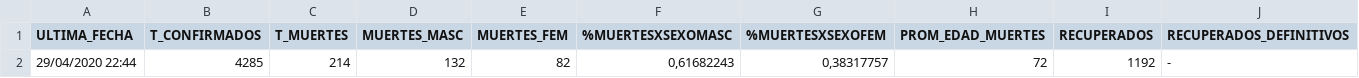
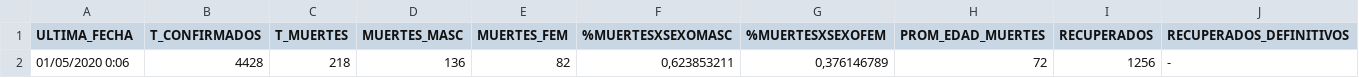
Before and after one commit to JIBarrionuevoGaltier/COVID-19-ARG, a CSV file: DATA_ARGENTINA.csv, drawn as a sheet; only a part is shown; removed rows and columns are numbered as before the commit, all else as after; rows hold the shown columns only; the diff names each change by its address in the sheet, - before the commit and + after, or states it on an @@ line.

```diff
--- a/DATA_ARGENTINA.csv
+++ b/DATA_ARGENTINA.csv
-row 2: 29/04/2020 22:44 | 4285 | 214 | 132 | 82 | 0,61682243 | 0,38317757 | 72 | 1192 | -
+row 2: 01/05/2020 0:06 | 4428 | 218 | 136 | 82 | 0,623853211 | 0,376146789 | 72 | 1256 | -
```
Also changed, not shown: DATA_FALLECIDOS_DETALLE.csv, DATA_PAISXPROVINCIAS_CONFIMADOS_FALLECIDOS.csv, 3 other files.
